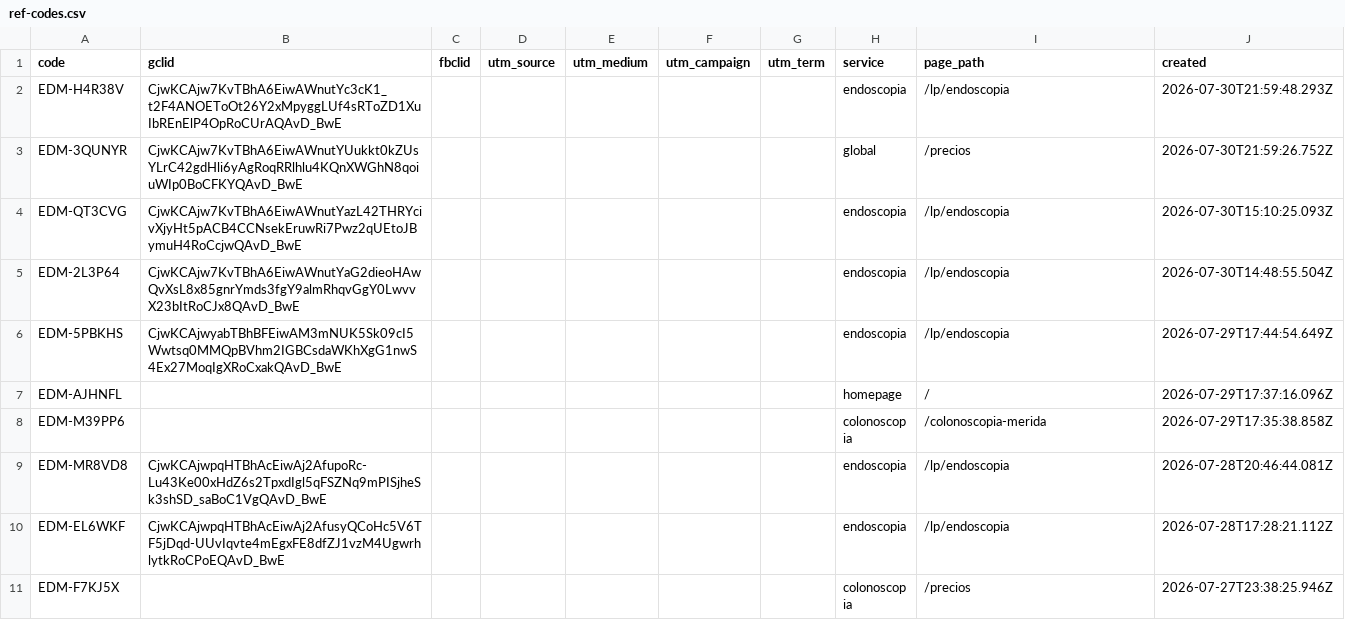
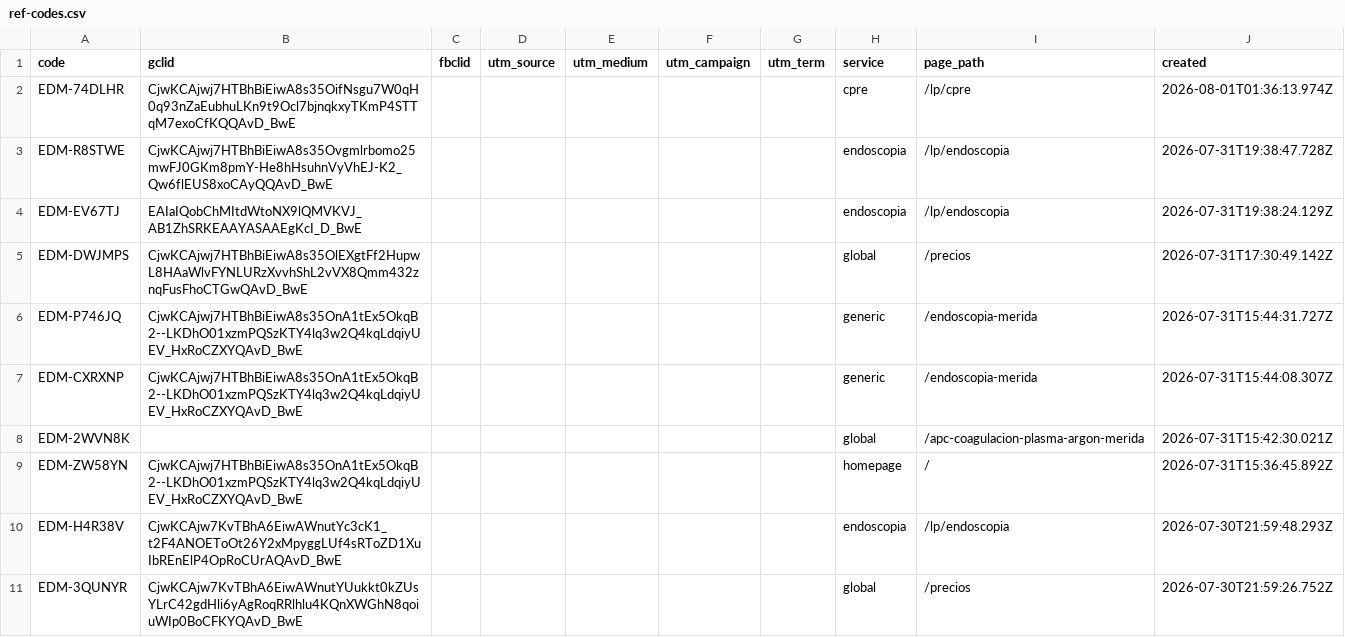
Before and after one commit to warmregards/Endoscopia-del-Mayab, a CSV file: data/ref-codes.csv, drawn as a sheet; only a part is shown; the shorter side is filled out with more unchanged rows.

```diff
--- a/data/ref-codes.csv
+++ b/data/ref-codes.csv
@@ -1,2 +1,10 @@
 code,gclid,fbclid,utm_source,utm_medium,utm_campaign,utm_term,service,page_path,created
+EDM-74DLHR,CjwKCAjwj7HTBhBiEiwA8s35OifNsgu7W0qH0q93nZaEubhuLKn9t9Ocl7bjnqkxyTKmP4STTqM7exoCfKQQAvD_BwE,,,,,,cpre,/lp/cpre,2026-08-01T01:36:13.974Z
+EDM-R8STWE,CjwKCAjwj7HTBhBiEiwA8s35Ovgmlrbomo25mwFJ0GKm8pmY-He8hHsuhnVyVhEJ-K2_Qw6flEUS8xoCAyQQAvD_BwE,,,,,,endoscopia,/lp/endoscopia,2026-07-31T19:38:47.728Z
+EDM-EV67TJ,EAIaIQobChMItdWtoNX9lQMVKVJ_AB1ZhSRKEAAYASAAEgKcI_D_BwE,,,,,,endoscopia,/lp/endoscopia,2026-07-31T19:38:24.129Z
+EDM-DWJMPS,CjwKCAjwj7HTBhBiEiwA8s35OlEXgtFf2HupwL8HAaWlvFYNLURzXvvhShL2vVX8Qmm432znqFusFhoCTGwQAvD_BwE,,,,,,global,/precios,2026-07-31T17:30:49.142Z
+EDM-P746JQ,CjwKCAjwj7HTBhBiEiwA8s35OnA1tEx5OkqB2--LKDhO01xzmPQSzKTY4lq3w2Q4kqLdqiyUEV_HxRoCZXYQAvD_BwE,,,,,,generic,/endoscopia-merida,2026-07-31T15:44:31.727Z
+EDM-CXRXNP,CjwKCAjwj7HTBhBiEiwA8s35OnA1tEx5OkqB2--LKDhO01xzmPQSzKTY4lq3w2Q4kqLdqiyUEV_HxRoCZXYQAvD_BwE,,,,,,generic,/endoscopia-merida,2026-07-31T15:44:08.307Z
+EDM-2WVN8K,,,,,,,global,/apc-coagulacion-plasma-argon-merida,2026-07-31T15:42:30.021Z
+EDM-ZW58YN,CjwKCAjwj7HTBhBiEiwA8s35OnA1tEx5OkqB2--LKDhO01xzmPQSzKTY4lq3w2Q4kqLdqiyUEV_HxRoCZXYQAvD_BwE,,,,,,homepage,/,2026-07-31T15:36:45.892Z
 EDM-H4R38V,CjwKCAjw7KvTBhA6EiwAWnutYc3cK1_t2F4ANOEToOt26Y2xMpyggLUf4sRToZD1XuIbREnElP4OpRoCUrAQAvD_BwE,,,,,,endoscopia,/lp/endoscopia,2026-07-30T21:59:48.293Z
```
